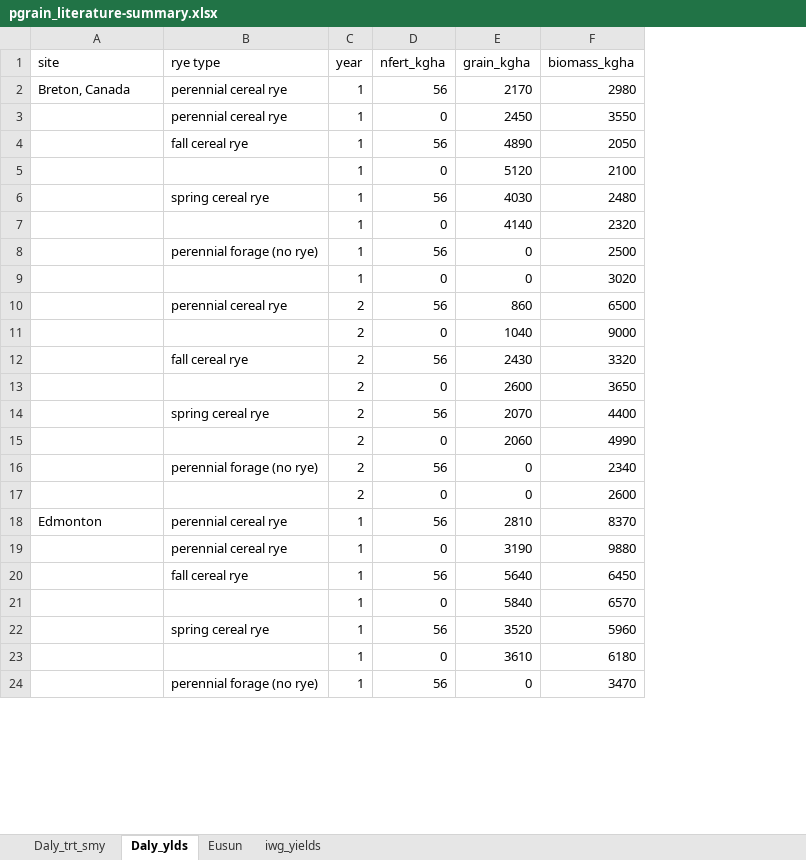
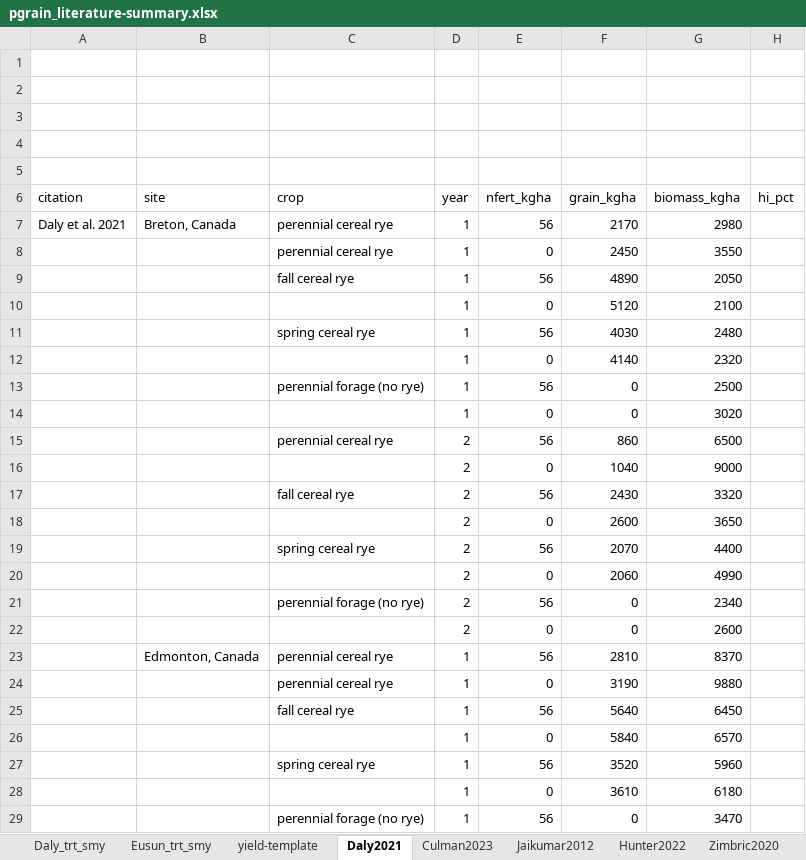
Before and after one commit to vanichols/figlib, an Excel workbook: data/pgrain_literature-summary.xlsx, sheet Daly2021, drawn as a sheet; only a part is shown; values as stored, in another font and other column widths than the file's, no borders; addresses are those after the commit; the diff names each change by its address in the sheet, - before the commit and + after, or states it on an @@ line.

```diff
--- a/data/pgrain_literature-summary.xlsx (sheet Daly2021)
+++ b/data/pgrain_literature-summary.xlsx (sheet Daly2021)
-sheet tab: Daly_ylds
+sheet tab: Daly2021
-sheet tab: Eusun
+sheet tab: Eusun_trt_smy
-sheet tab: iwg_yields
+sheet tab: Culman2023
+sheet tab: yield-template
+sheet tab: Jaikumar2012
+sheet tab: Hunter2022
+sheet tab: Zimbric2020
@@ sheet tab order changed: Daly_trt_smy | Eusun_trt_smy | yield-template | Daly2021 | Culman2023 | Jaikumar2012 | Hunter2022 | Zimbric2020 @@
+column A (citation), row 7: Daly et al. 2021
+column H (hi_pct), empty
+row 1: (empty)
+row 2: (empty)
+row 3: (empty)
+row 4: (empty)
+row 5: (empty)
-C6: rye type
+C6: crop
-B23 (site): Edmonton
+B23 (site): Edmonton, Canada
```
Also changed, not shown: sheet Culman2023, other sheet tabs, 8 other files.
